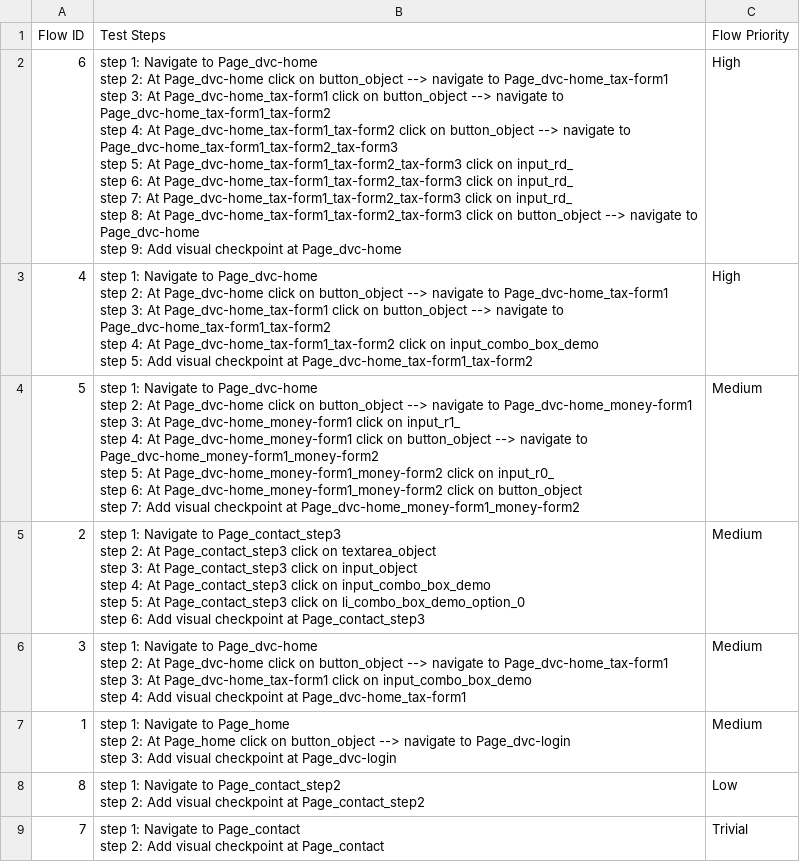
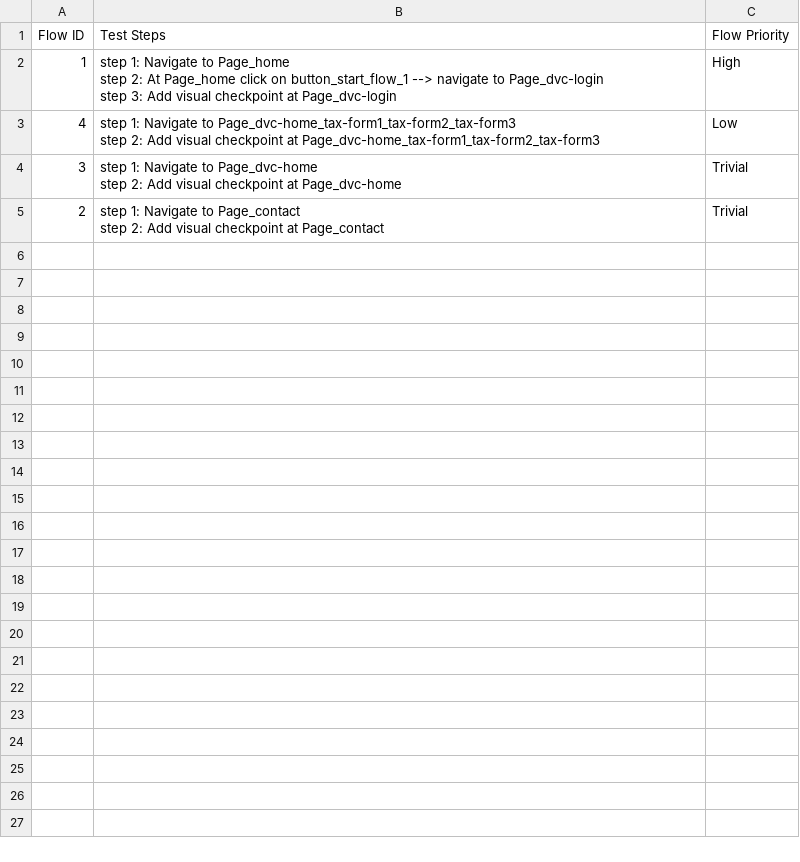
Before and after one commit to laiphamkat/fillform, a CSV file: Test Steps/steps_overview.csv, drawn as a sheet.

```diff
--- a/Test Steps/steps_overview.csv
+++ b/Test Steps/steps_overview.csv
@@ -1,39 +1,10 @@
 Flow ID,Test Steps,Flow Priority
-6,"step 1: Navigate to Page_dvc-home
-step 2: At Page_dvc-home click on button_object --> navigate to Page_dvc-home_tax-form1
-step 3: At Page_dvc-home_tax-form1 click on button_object --> navigate to Page_dvc-home_tax-form1_tax-form2
-step 4: At Page_dvc-home_tax-form1_tax-form2 click on button_object --> navigate to Page_dvc-home_tax-form1_tax-form2_tax-form3
-step 5: At Page_dvc-home_tax-form1_tax-form2_tax-form3 click on input_rd_
-step 6: At Page_dvc-home_tax-form1_tax-form2_tax-form3 click on input_rd_
-step 7: At Page_dvc-home_tax-form1_tax-form2_tax-form3 click on input_rd_
-step 8: At Page_dvc-home_tax-form1_tax-form2_tax-form3 click on button_object --> navigate to Page_dvc-home
-step 9: Add visual checkpoint at Page_dvc-home",High
-4,"step 1: Navigate to Page_dvc-home
-step 2: At Page_dvc-home click on button_object --> navigate to Page_dvc-home_tax-form1
-step 3: At Page_dvc-home_tax-form1 click on button_object --> navigate to Page_dvc-home_tax-form1_tax-form2
-step 4: At Page_dvc-home_tax-form1_tax-form2 click on input_combo_box_demo
-step 5: Add visual checkpoint at Page_dvc-home_tax-form1_tax-form2",High
-5,"step 1: Navigate to Page_dvc-home
-step 2: At Page_dvc-home click on button_object --> navigate to Page_dvc-home_money-form1
-step 3: At Page_dvc-home_money-form1 click on input_r1_
-step 4: At Page_dvc-home_money-form1 click on button_object --> navigate to Page_dvc-home_money-form1_money-form2
-step 5: At Page_dvc-home_money-form1_money-form2 click on input_r0_
-step 6: At Page_dvc-home_money-form1_money-form2 click on button_object
-step 7: Add visual checkpoint at Page_dvc-home_money-form1_money-form2",Medium
-2,"step 1: Navigate to Page_contact_step3
-step 2: At Page_contact_step3 click on textarea_object
-step 3: At Page_contact_step3 click on input_object
-step 4: At Page_contact_step3 click on input_combo_box_demo
-step 5: At Page_contact_step3 click on li_combo_box_demo_option_0
-step 6: Add visual checkpoint at Page_contact_step3",Medium
-3,"step 1: Navigate to Page_dvc-home
-step 2: At Page_dvc-home click on button_object --> navigate to Page_dvc-home_tax-form1
-step 3: At Page_dvc-home_tax-form1 click on input_combo_box_demo
-step 4: Add visual checkpoint at Page_dvc-home_tax-form1",Medium
-1,"step 1: Navigate to Page_home
-step 2: At Page_home click on button_object --> navigate to Page_dvc-login
-step 3: Add visual checkpoint at Page_dvc-login",Medium
-8,"step 1: Navigate to Page_contact_step2
-step 2: Add visual checkpoint at Page_contact_step2",Low
-7,"step 1: Navigate to Page_contact
-step 2: Add visual checkpoint at Page_contact",Trivial
+1,"step 1: Navigate to Page_home
+step 2: At Page_home click on button_start_flow_1 --> navigate to Page_dvc-login
+step 3: Add visual checkpoint at Page_dvc-login",High
+4,"step 1: Navigate to Page_dvc-home_tax-form1_tax-form2_tax-form3
+step 2: Add visual checkpoint at Page_dvc-home_tax-form1_tax-form2_tax-form3",Low
+3,"step 1: Navigate to Page_dvc-home
+step 2: Add visual checkpoint at Page_dvc-home",Trivial
+2,"step 1: Navigate to Page_contact
+step 2: Add visual checkpoint at Page_contact",Trivial
```
Also changed, not shown: 28 other files.
